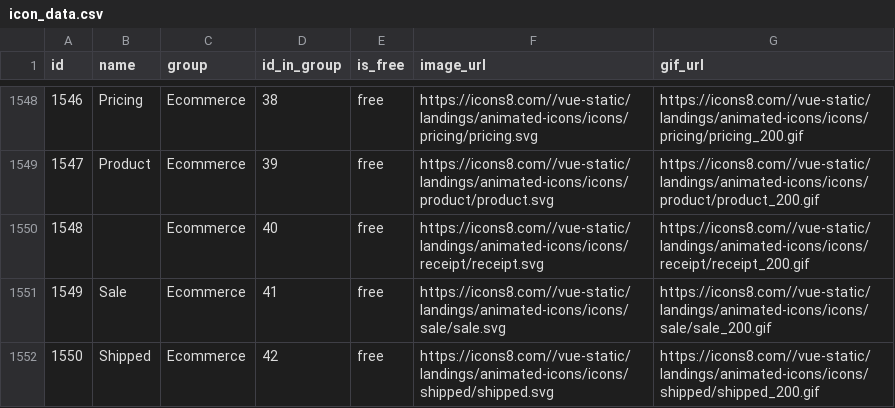
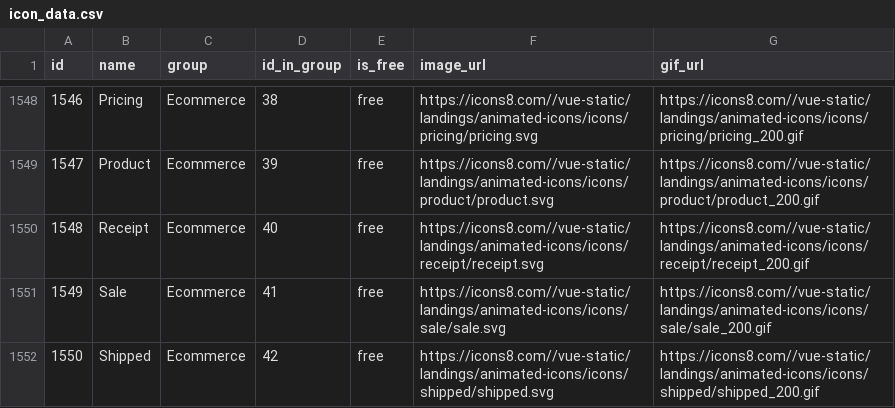
Before and after one commit to GuardianWang/DeepAnimation, a CSV file: scraper/icon_data.csv, drawn as a sheet; only a part is shown, gaps mark what is left out.

Commit message:
scraped icons

```diff
--- a/scraper/icon_data.csv
+++ b/scraper/icon_data.csv
@@ -1549,3 +1549,3 @@ id,name,group,id_in_group,is_free,image_url,gif_url
 1547,Product,Ecommerce,39,free,https://icons8.com//vue-static/landings/animated-icons/icons/product/product.svg,https://icons8.com//vue-static/landings/animated-icons/icons/product/product_200.gif
-1548,,Ecommerce,40,free,https://icons8.com//vue-static/landings/animated-icons/icons/receipt/receipt.svg,https://icons8.com//vue-static/landings/animated-icons/icons/receipt/receipt_200.gif
+1548,Receipt,Ecommerce,40,free,https://icons8.com//vue-static/landings/animated-icons/icons/receipt/receipt.svg,https://icons8.com//vue-static/landings/animated-icons/icons/receipt/receipt_200.gif
 1549,Sale,Ecommerce,41,free,https://icons8.com//vue-static/landings/animated-icons/icons/sale/sale.svg,https://icons8.com//vue-static/landings/animated-icons/icons/sale/sale_200.gif
```
Also changed, not shown: 2 other files.
